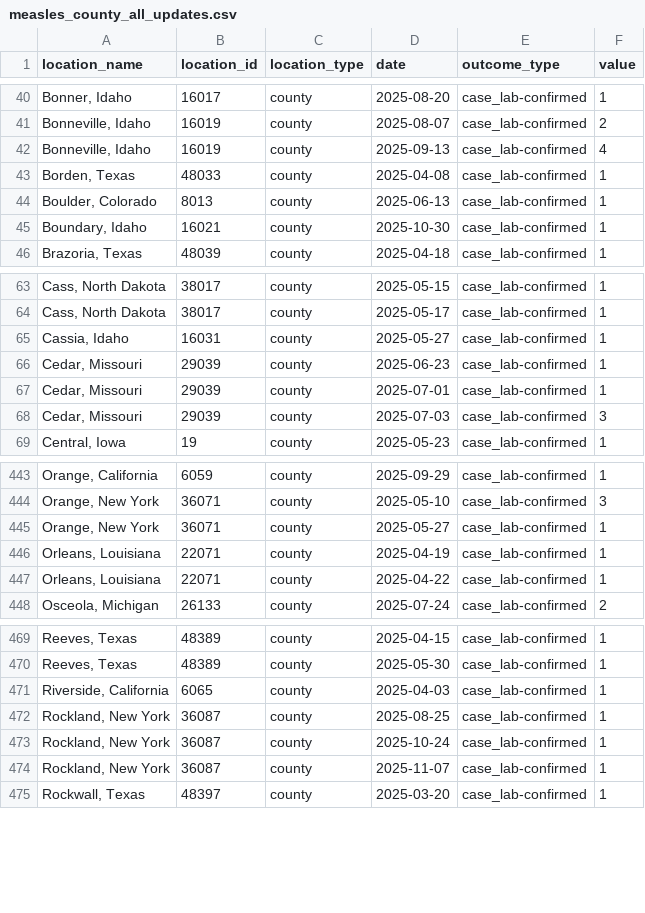
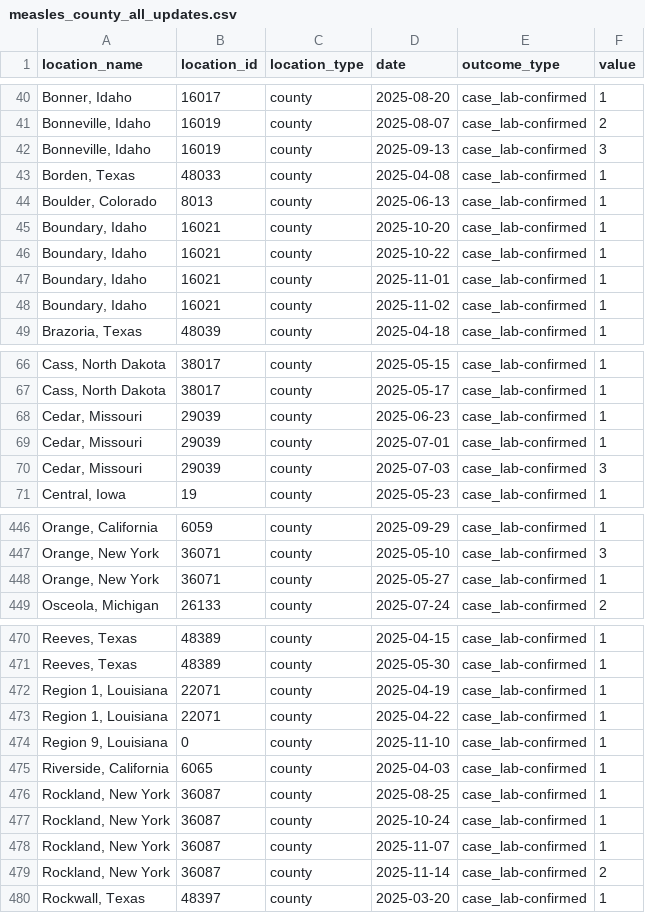
Before and after one commit to CSSEGISandData/measles_data, a CSV file: measles_county_all_updates.csv, drawn as a sheet; only a part is shown, gaps mark what is left out; the diff covers the shown part only.

```diff
--- a/measles_county_all_updates.csv
+++ b/measles_county_all_updates.csv
@@ -41,6 +41,9 @@ location_name,location_id,location_type,date,outcome_type,value
 "Bonneville, Idaho",16019,county,2025-08-07,case_lab-confirmed,2
-"Bonneville, Idaho",16019,county,2025-09-13,case_lab-confirmed,4
+"Bonneville, Idaho",16019,county,2025-09-13,case_lab-confirmed,3
 "Borden, Texas",48033,county,2025-04-08,case_lab-confirmed,1
 "Boulder, Colorado",8013,county,2025-06-13,case_lab-confirmed,1
-"Boundary, Idaho",16021,county,2025-10-30,case_lab-confirmed,1
+"Boundary, Idaho",16021,county,2025-10-20,case_lab-confirmed,1
+"Boundary, Idaho",16021,county,2025-10-22,case_lab-confirmed,1
+"Boundary, Idaho",16021,county,2025-11-01,case_lab-confirmed,1
+"Boundary, Idaho",16021,county,2025-11-02,case_lab-confirmed,1
 "Brazoria, Texas",48039,county,2025-04-18,case_lab-confirmed,1
@@ -64,3 +67,2 @@ location_name,location_id,location_type,date,outcome_type,value
 "Cass, North Dakota",38017,county,2025-05-17,case_lab-confirmed,1
-"Cassia, Idaho",16031,county,2025-05-27,case_lab-confirmed,1
 "Cedar, Missouri",29039,county,2025-06-23,case_lab-confirmed,1
@@ -445,4 +448,2 @@ location_name,location_id,location_type,date,outcome_type,value
 "Orange, New York",36071,county,2025-05-27,case_lab-confirmed,1
-"Orleans, Louisiana",22071,county,2025-04-19,case_lab-confirmed,1
-"Orleans, Louisiana",22071,county,2025-04-22,case_lab-confirmed,1
 "Osceola, Michigan",26133,county,2025-07-24,case_lab-confirmed,2
@@ -470,2 +471,5 @@ location_name,location_id,location_type,date,outcome_type,value
 "Reeves, Texas",48389,county,2025-05-30,case_lab-confirmed,1
+"Region 1, Louisiana",22071,county,2025-04-19,case_lab-confirmed,1
+"Region 1, Louisiana",22071,county,2025-04-22,case_lab-confirmed,1
+"Region 9, Louisiana",0,county,2025-11-10,case_lab-confirmed,1
 "Riverside, California",6065,county,2025-04-03,case_lab-confirmed,1
@@ -474,2 +478,3 @@ location_name,location_id,location_type,date,outcome_type,value
 "Rockland, New York",36087,county,2025-11-07,case_lab-confirmed,1
+"Rockland, New York",36087,county,2025-11-14,case_lab-confirmed,2
 "Rockwall, Texas",48397,county,2025-03-20,case_lab-confirmed,1
```
Also changed, not shown: 4 added rows and 1 edited cell elsewhere in this file, Top_states_time_series.csv, data_sources_by_state.csv.
